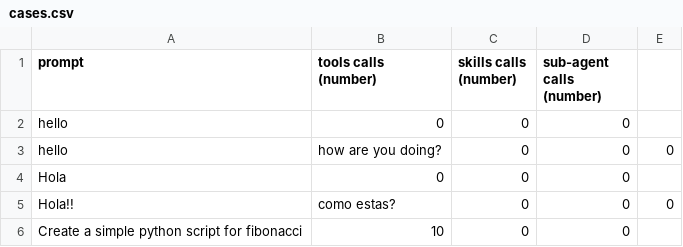
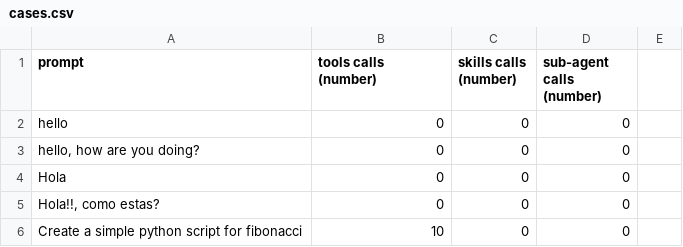
Before and after one commit to diegoagd10/ai-harness, a CSV file: tests-prompts/cases.csv, drawn as a sheet.

Commit message:
fix(tests): repair two failing unit tests and clean ruff
- test_existing_cases_csv_still_parses_to_one_row renamed to
  test_existing_cases_csv_still_parses_to_expected_rows and updated
  to assert the 5 rows currently in tests-prompts/cases.csv (the
  prior assertion expected a single row from when cases.csv only
  had the smoke row).

- Quote the two fields in cases.csv that contain commas
  ('hello, how are you doing?' and 'Hola!!, como estas?') per
  RFC 4180. Without quotes csv.DictReader — used by the test mirror
  and tests-prompts/run.sh — silently splits them into 4 columns
  and corrupts the tool counts, the same bug class the
  NUL-delimited bridge work was meant to eliminate.

- test_contract_change_artifacts_carry_all_five_gentle_references
  was reading from .ai-harness/changes/archive/fix-interactive-gates,
  but the directory was renamed to .ai-harness/archive/ by
  commit e09181e. Update the fallback path.

- Shorten the test_init_repo_writes_only_missing_when_only_one_has_new_markers
  docstring to clear E501; ruff format also restored trailing
  newlines in src/ai_harness/commands/init.py and
  src/ai_harness/modules/harness/operations.py.

```diff
--- a/tests-prompts/cases.csv
+++ b/tests-prompts/cases.csv
@@ -2,5 +2,5 @@ prompt, tools calls (number), skills calls (number), sub-agent calls (number)
 hello,0,0,0
-hello, how are you doing?,0,0,0
+"hello, how are you doing?",0,0,0
 Hola,0,0,0
-Hola!!, como estas?,0,0,0
+"Hola!!, como estas?",0,0,0
 Create a simple python script for fibonacci,10,0,0
```
Also changed, not shown: 5 other files.
